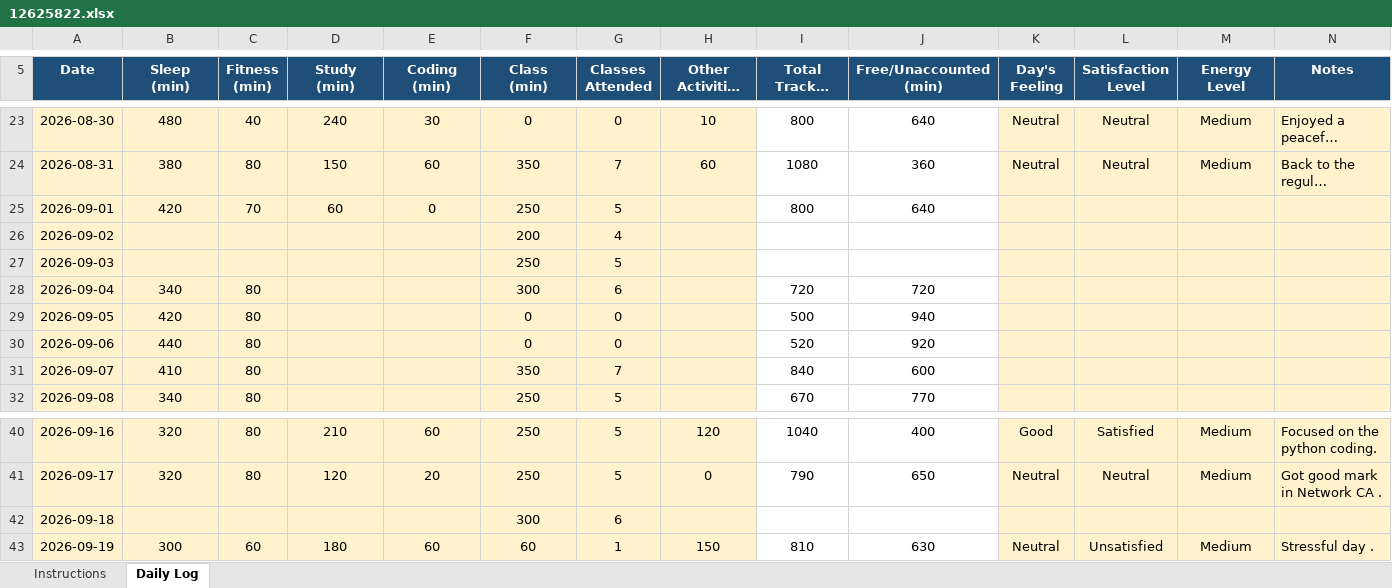
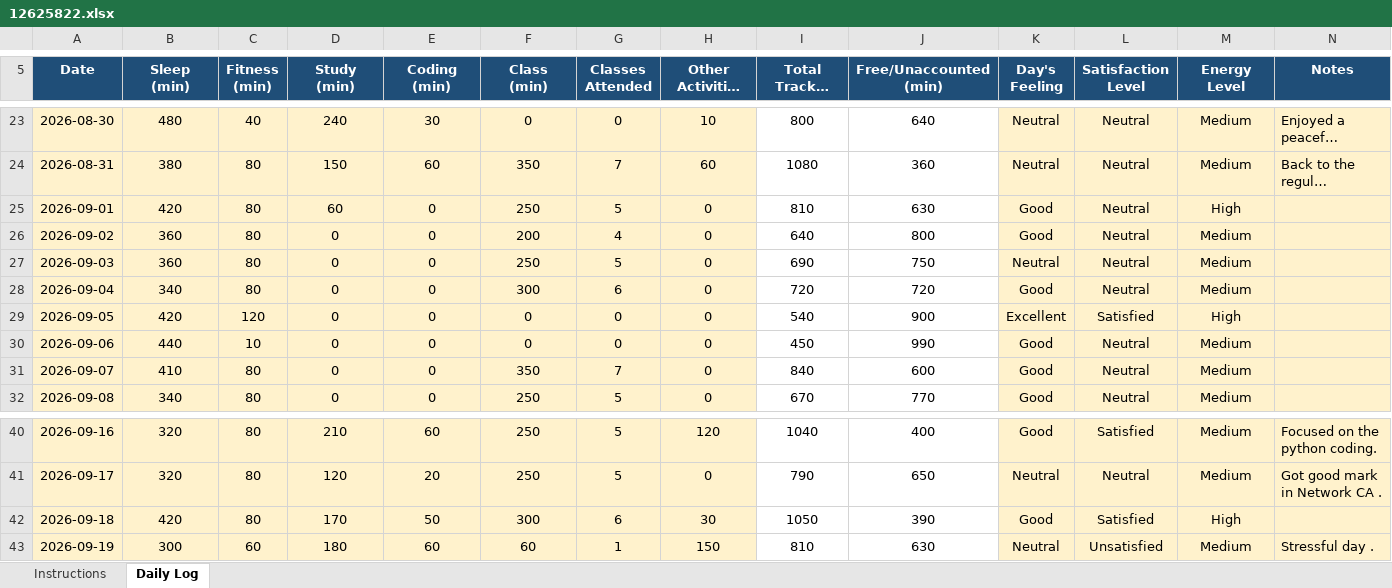
Before and after one commit to shazinadinan/CAP776, an Excel workbook: 12625822.xlsx, sheet Daily Log, drawn as a sheet; only a part is shown, gaps mark what is left out; long unchanged cells end in …; values as stored, in another font and other column widths than the file's, no borders; conditional formats not drawn; the diff covers the shown part only; the diff names each change by its address in the sheet, - before the commit and + after, or states it on an @@ line.

Commit message:
Some minor changes included

```diff
--- a/12625822.xlsx (sheet Daily Log)
+++ b/12625822.xlsx (sheet Daily Log)
-C25 (Fitness (min)): 70
+C25 (Fitness (min)): 80
-H25:H32 (Other Activities (min)): (empty)
+H25:H32 (Other Activities (min)): 0
-I25 (Total Tracked (min)): 800
+I25 (Total Tracked (min)): 810
-J25 (Free/Unaccounted (min)): 640
+J25 (Free/Unaccounted (min)): 630
-K25:K26 (Day's Feeling): (empty)
+K25:K26 (Day's Feeling): Good
-L25:L28 (Satisfaction Level): (empty)
+L25:L28 (Satisfaction Level): Neutral
-M25 (Energy Level): (empty)
+M25 (Energy Level): High
-B26:B27 (Sleep (min)): (empty)
+B26:B27 (Sleep (min)): 360
-C26:C27 (Fitness (min)): (empty)
+C26:C27 (Fitness (min)): 80
-D26:D32 (Study (min)): (empty)
+D26:D32 (Study (min)): 0
-E26:E32 (Coding (min)): (empty)
+E26:E32 (Coding (min)): 0
-I26 (Total Tracked (min)): (empty)
+I26 (Total Tracked (min)): 640
-J26 (Free/Unaccounted (min)): (empty)
+J26 (Free/Unaccounted (min)): 800
-M26:M28 (Energy Level): (empty)
+M26:M28 (Energy Level): Medium
-I27 (Total Tracked (min)): (empty)
+I27 (Total Tracked (min)): 690
-J27 (Free/Unaccounted (min)): (empty)
+J27 (Free/Unaccounted (min)): 750
-K27 (Day's Feeling): (empty)
+K27 (Day's Feeling): Neutral
-K28 (Day's Feeling): (empty)
+K28 (Day's Feeling): Good
-C29 (Fitness (min)): 80
+C29 (Fitness (min)): 120
-I29 (Total Tracked (min)): 500
+I29 (Total Tracked (min)): 540
-J29 (Free/Unaccounted (min)): 940
+J29 (Free/Unaccounted (min)): 900
-K29 (Day's Feeling): (empty)
+K29 (Day's Feeling): Excellent
-L29 (Satisfaction Level): (empty)
+L29 (Satisfaction Level): Satisfied
-M29 (Energy Level): (empty)
+M29 (Energy Level): High
-C30 (Fitness (min)): 80
+C30 (Fitness (min)): 10
-I30 (Total Tracked (min)): 520
+I30 (Total Tracked (min)): 450
-J30 (Free/Unaccounted (min)): 920
+J30 (Free/Unaccounted (min)): 990
-K30:K32 (Day's Feeling): (empty)
+K30:K32 (Day's Feeling): Good
-L30:L32 (Satisfaction Level): (empty)
+L30:L32 (Satisfaction Level): Neutral
-M30:M32 (Energy Level): (empty)
+M30:M32 (Energy Level): Medium
-B42 (Sleep (min)): (empty)
+B42 (Sleep (min)): 420
-C42 (Fitness (min)): (empty)
+C42 (Fitness (min)): 80
-D42 (Study (min)): (empty)
+D42 (Study (min)): 170
-E42 (Coding (min)): (empty)
+E42 (Coding (min)): 50
-H42 (Other Activities (min)): (empty)
+H42 (Other Activities (min)): 30
-I42 (Total Tracked (min)): (empty)
+I42 (Total Tracked (min)): 1050
-J42 (Free/Unaccounted (min)): (empty)
+J42 (Free/Unaccounted (min)): 390
-K42 (Day's Feeling): (empty)
+K42 (Day's Feeling): Good
-L42 (Satisfaction Level): (empty)
+L42 (Satisfaction Level): Satisfied
-M42 (Energy Level): (empty)
+M42 (Energy Level): High
```
Also changed, not shown: 11 edited cells elsewhere in this sheet.
